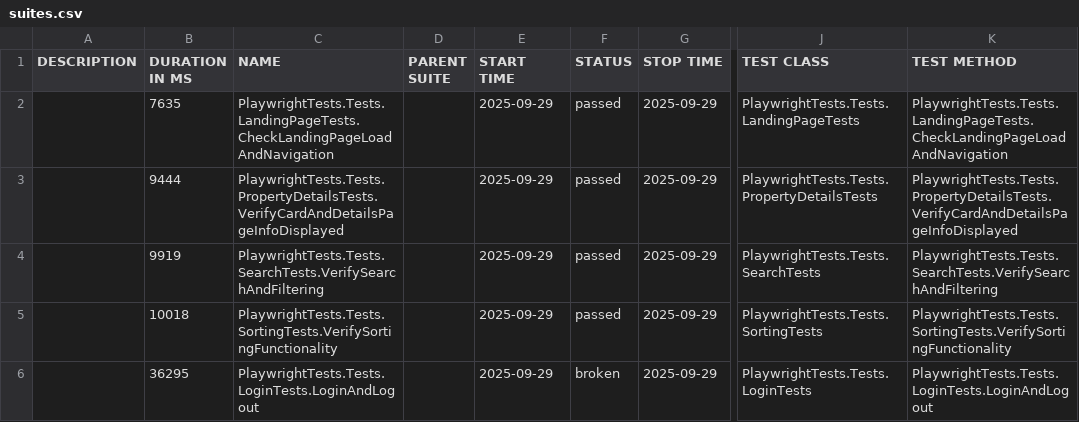
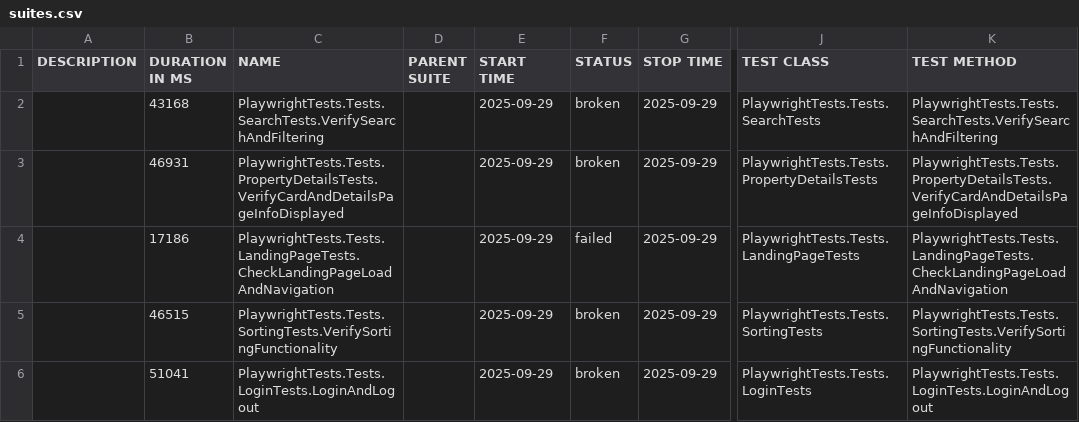
Before and after one commit to ganganicha/fund-test-check, a CSV file: allure-report/data/suites.csv, drawn as a sheet; only a part is shown, gaps mark what is left out; the diff names each change by its address in the sheet, - before the commit and + after, or states it on an @@ line.

Commit message:
commetnig test

```diff
--- a/allure-report/data/suites.csv
+++ b/allure-report/data/suites.csv
-B2 (DURATION IN MS): 7635
+B2 (DURATION IN MS): 43168
-C2 (NAME): PlaywrightTests.Tests.LandingPageTests.CheckLandingPageLoadAndNavigation
+C2 (NAME): PlaywrightTests.Tests.SearchTests.VerifySearchAndFiltering
-F2:F3 (STATUS): passed
+F2:F3 (STATUS): broken
-J2 (TEST CLASS): PlaywrightTests.Tests.LandingPageTests
+J2 (TEST CLASS): PlaywrightTests.Tests.SearchTests
-K2 (TEST METHOD): PlaywrightTests.Tests.LandingPageTests.CheckLandingPageLoadAndNavigation
+K2 (TEST METHOD): PlaywrightTests.Tests.SearchTests.VerifySearchAndFiltering
-B3 (DURATION IN MS): 9444
+B3 (DURATION IN MS): 46931
-B4 (DURATION IN MS): 9919
+B4 (DURATION IN MS): 17186
-C4 (NAME): PlaywrightTests.Tests.SearchTests.VerifySearchAndFiltering
+C4 (NAME): PlaywrightTests.Tests.LandingPageTests.CheckLandingPageLoadAndNavigation
-F4 (STATUS): passed
+F4 (STATUS): failed
-J4 (TEST CLASS): PlaywrightTests.Tests.SearchTests
+J4 (TEST CLASS): PlaywrightTests.Tests.LandingPageTests
-K4 (TEST METHOD): PlaywrightTests.Tests.SearchTests.VerifySearchAndFiltering
+K4 (TEST METHOD): PlaywrightTests.Tests.LandingPageTests.CheckLandingPageLoadAndNavigation
-B5 (DURATION IN MS): 10018
+B5 (DURATION IN MS): 46515
-F5 (STATUS): passed
+F5 (STATUS): broken
-B6 (DURATION IN MS): 36295
+B6 (DURATION IN MS): 51041
```
Also changed, not shown: allure-report/data/behaviors.csv, 54 other files.
